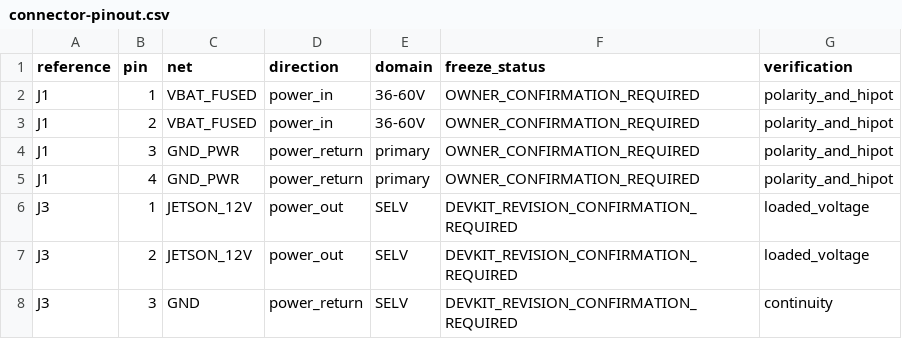
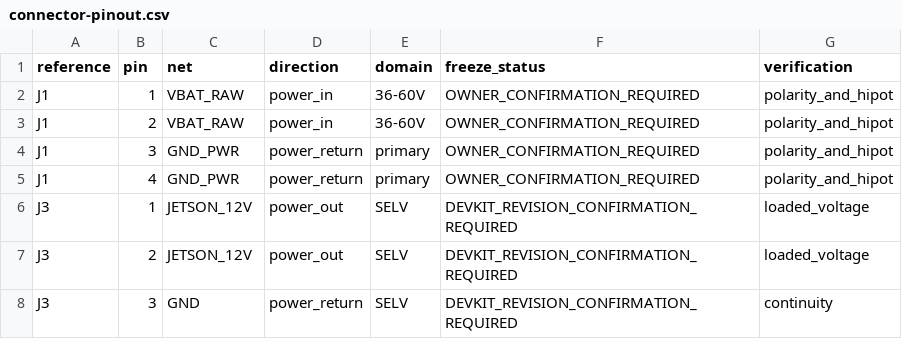
Before and after one commit to Quchaosheng/workbench-desk-robot, a CSV file: hardware/pcb/connector-pinout.csv, drawn as a sheet; only a part is shown.

Commit message:
feat(hardware): audit protected input connectivity

```diff
--- a/hardware/pcb/connector-pinout.csv
+++ b/hardware/pcb/connector-pinout.csv
@@ -1,4 +1,4 @@
 reference,pin,net,direction,domain,freeze_status,verification
-J1,1,VBAT_FUSED,power_in,36-60V,OWNER_CONFIRMATION_REQUIRED,polarity_and_hipot
-J1,2,VBAT_FUSED,power_in,36-60V,OWNER_CONFIRMATION_REQUIRED,polarity_and_hipot
+J1,1,VBAT_RAW,power_in,36-60V,OWNER_CONFIRMATION_REQUIRED,polarity_and_hipot
+J1,2,VBAT_RAW,power_in,36-60V,OWNER_CONFIRMATION_REQUIRED,polarity_and_hipot
 J1,3,GND_PWR,power_return,primary,OWNER_CONFIRMATION_REQUIRED,polarity_and_hipot
```
Also changed, not shown: 38 other files.
